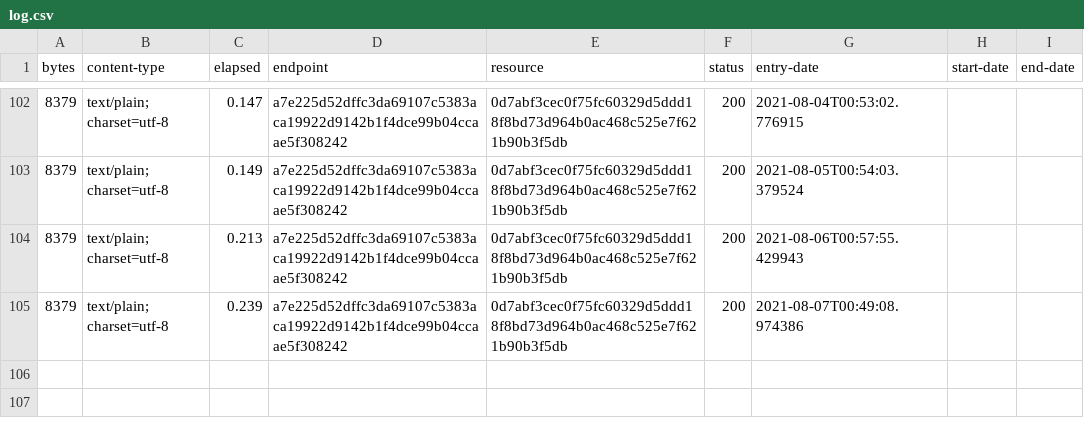
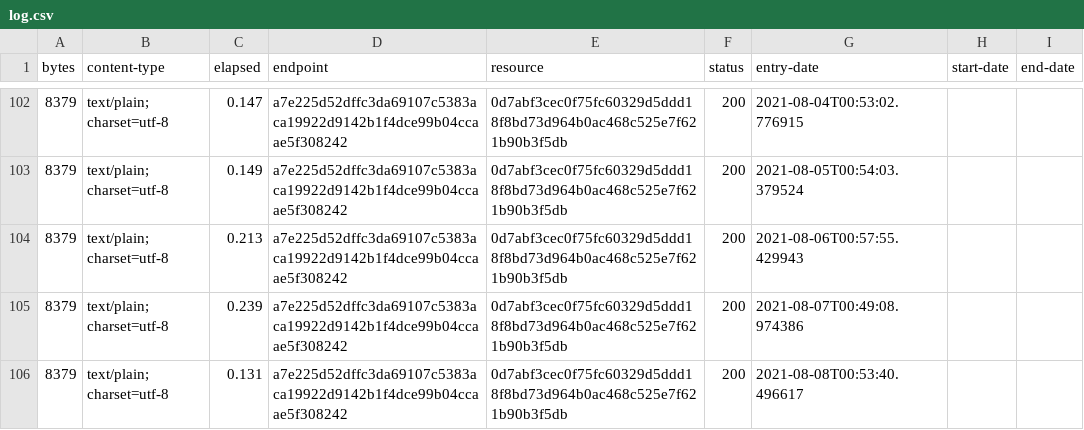
Before and after one commit to digital-land/document-collection, a CSV file: collection/log.csv, drawn as a sheet; only a part is shown, gaps mark what is left out; the diff names each change by its address in the sheet, - before the commit and + after, or states it on an @@ line.

Commit message:
Collection 2021-08-08

```diff
--- a/collection/log.csv
+++ b/collection/log.csv
+row 106: 8379 | text/plain; charset=utf-8 | 0.131 | a7e225d52dffc3da69107c5383aca19922d9142b1f4dce99b04ccaae5f308242 | 0d7abf3cec0f75fc60329d5ddd18f8bd73d964b0ac468c525e7f621b90b3f5db | 200 | 2021-08-08T00:53:40.496617
```
